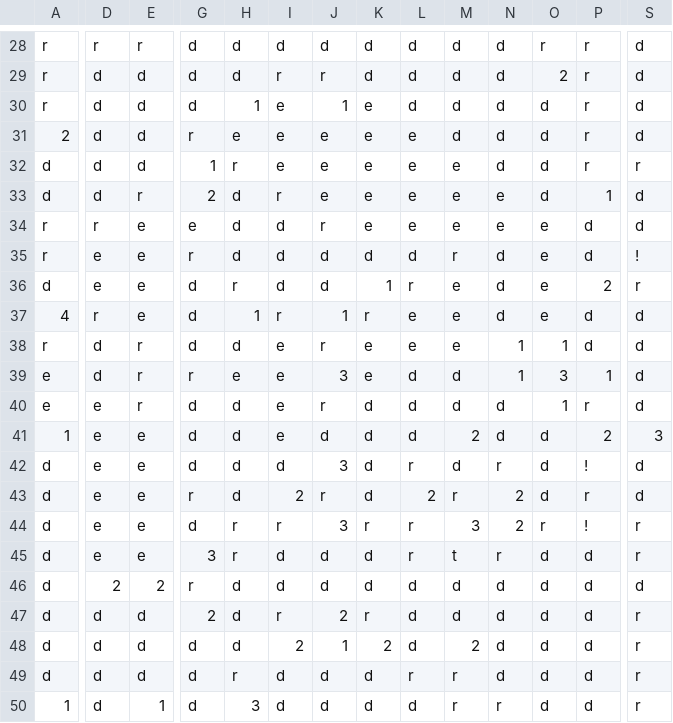
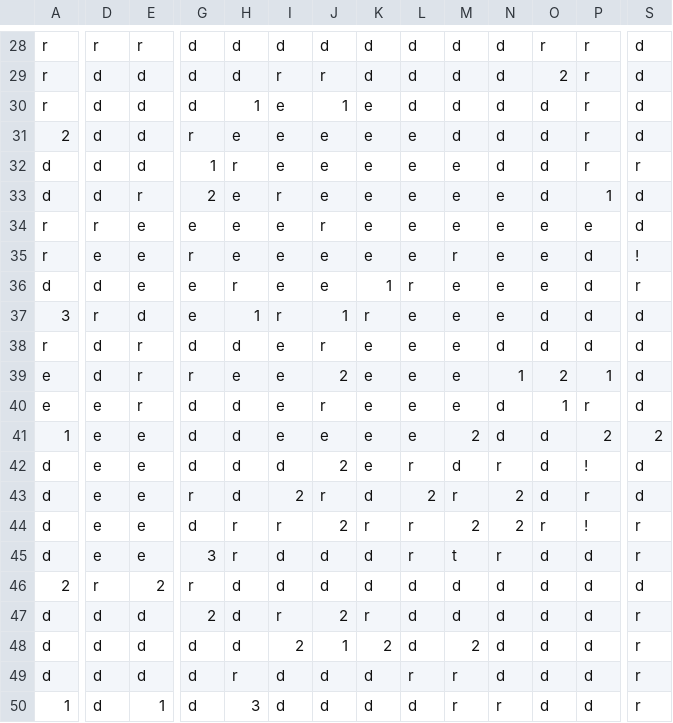
Before and after one commit to singhuisimon/Stranded_Survivors, a CSV file: lack_of_oxygen/lack_of_oxygen/Assets/Level_Design/Level_Design.csv, drawn as a sheet; only a part is shown, gaps mark what is left out; the diff covers the shown part only; the diff names each change by its address in the sheet, - before the commit and + after, or states it on an @@ line.

Commit message:
switched to small level design file

```diff
--- a/lack_of_oxygen/lack_of_oxygen/Assets/Level_Design/Level_Design.csv
+++ b/lack_of_oxygen/lack_of_oxygen/Assets/Level_Design/Level_Design.csv
-H33:H35: d
+H33:H35: e
-I34:I36: d
+I34:I36: e
-P34: d
+P34: e
-J35:J36: d
+J35:J36: e
-K35: d
+K35: e
-L35: d
+L35: e
-N35:N37: d
+N35:N37: e
-D36: e
+D36: d
-G36:G37: d
+G36:G37: e
-P36: 2
+P36: d
-A37: 4
+A37: 3
-E37: e
+E37: d
-O37: e
+O37: d
-N38: 1
+N38: d
-O38: 1
+O38: d
-J39: 3
+J39: 2
-L39:L41: d
+L39:L41: e
-M39:M40: d
+M39:M40: e
-O39: 3
+O39: 2
-K40:K42: d
+K40:K42: e
-J41: d
+J41: e
-S41: 3
+S41: 2
-J42: 3
+J42: 2
-J44: 3
+J44: 2
-M44: 3
+M44: 2
-A46: d
+A46: 2
-D46: 2
+D46: r
```
Also changed, not shown: 1 added row and 53 edited cells elsewhere in this file.
